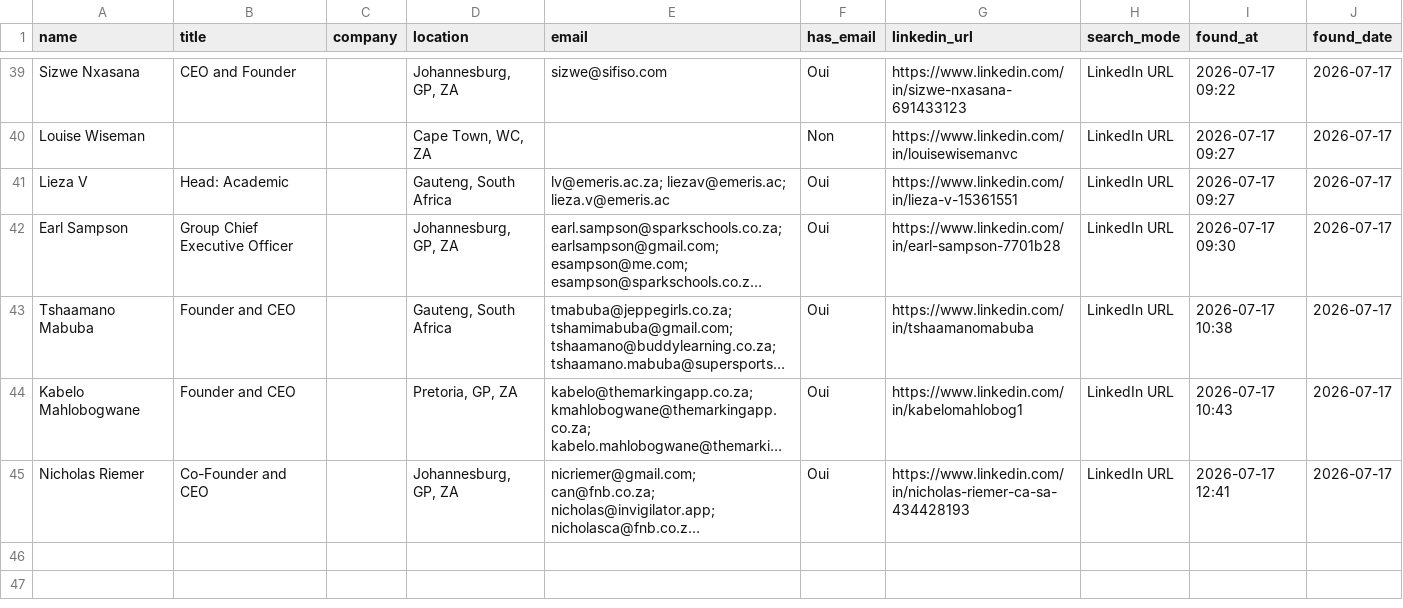
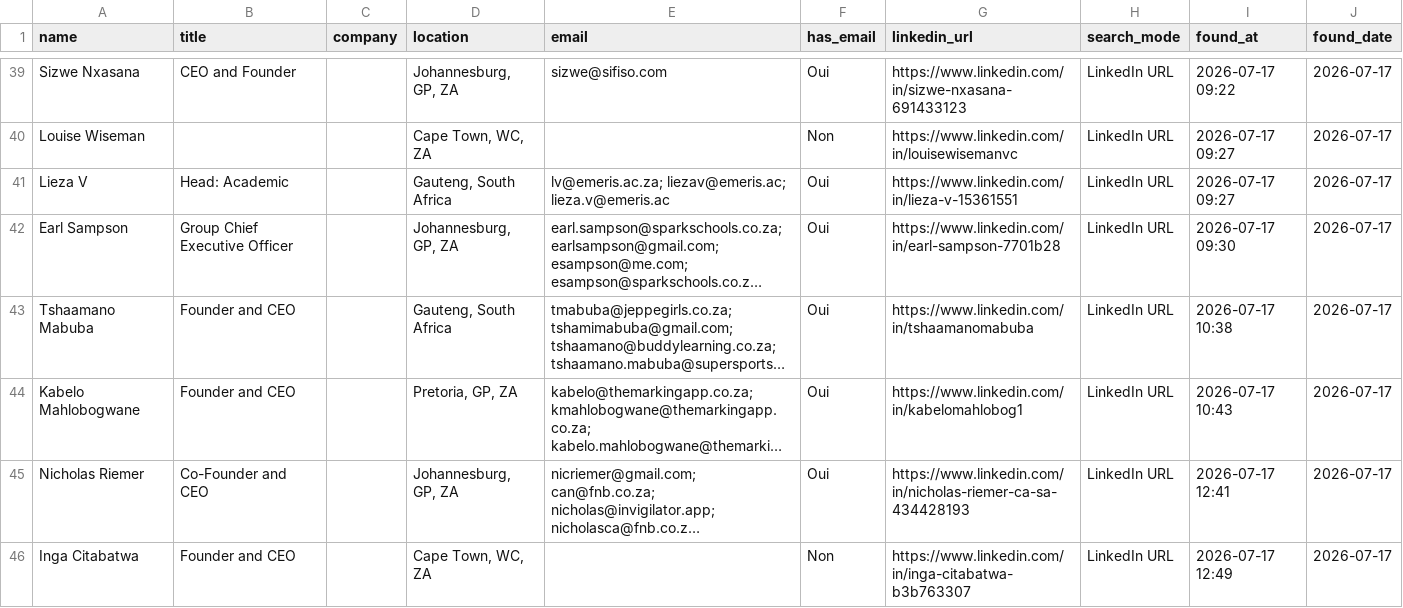
Before and after one commit to DhekerDerouich/TUTTOP-Agent-AI-2026, a CSV file: agent_identification/data/contacts_rocketreach.csv, drawn as a sheet; only a part is shown, gaps mark what is left out; long unchanged cells end in …; the diff names each change by its address in the sheet, - before the commit and + after, or states it on an @@ line.

Commit message:
Sync contacts (45 rows)

```diff
--- a/agent_identification/data/contacts_rocketreach.csv
+++ b/agent_identification/data/contacts_rocketreach.csv
+row 46: Inga Citabatwa | Founder and CEO |  | Cape Town, WC, ZA |  | Non | https://www.linkedin.com/in/inga-citabatwa-b3b763307 | LinkedIn URL | 2026-07-17 12:49 | 2026-07-17
```
